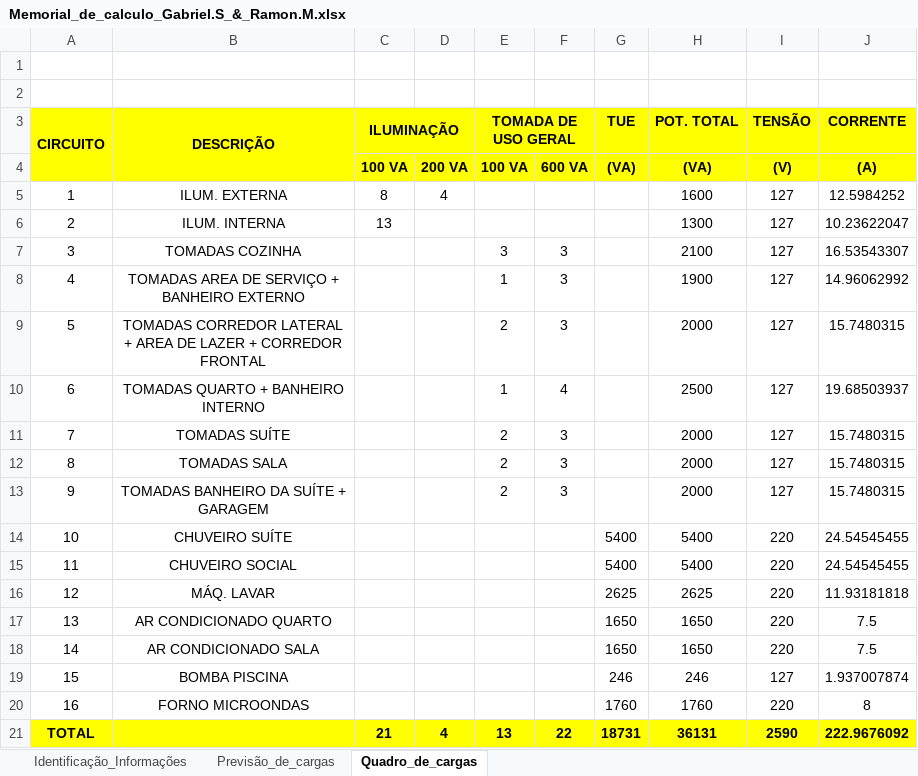
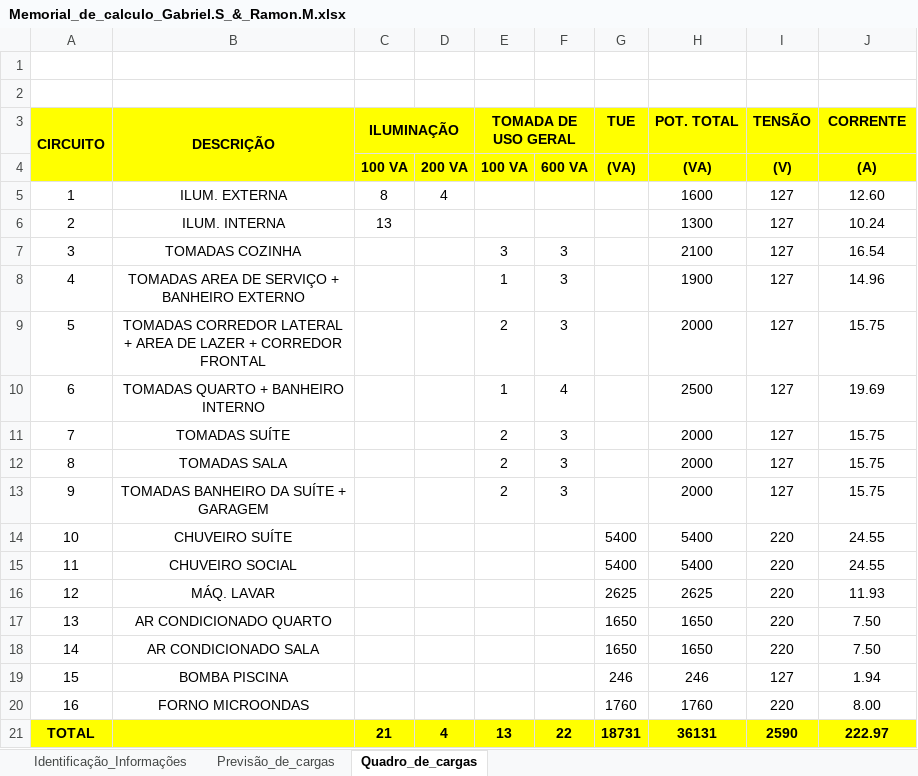
Before and after one commit to ramon1morello/Instel-I, an Excel workbook: Memorial_de_calculo_Gabriel.S_&_Ramon.M.xlsx, sheet Quadro_de_cargas, drawn as a sheet; values as stored, in another font and other column widths than the file's, no borders; the diff names each change by its address in the sheet, - before the commit and + after, or states it on an @@ line.

```diff
--- a/Memorial_de_calculo_Gabriel.S_&_Ramon.M.xlsx (sheet Quadro_de_cargas)
+++ b/Memorial_de_calculo_Gabriel.S_&_Ramon.M.xlsx (sheet Quadro_de_cargas)
-J5 (CORRENTE): 12.5984252
+J5 (CORRENTE): 12.60
-J6 (CORRENTE): 10.23622047
+J6 (CORRENTE): 10.24
-J7 (CORRENTE): 16.53543307
+J7 (CORRENTE): 16.54
-J8 (CORRENTE): 14.96062992
+J8 (CORRENTE): 14.96
-J9 (CORRENTE): 15.7480315
+J9 (CORRENTE): 15.75
-J10 (CORRENTE): 19.68503937
+J10 (CORRENTE): 19.69
-J11:J13 (CORRENTE): 15.7480315
+J11:J13 (CORRENTE): 15.75
-J14:J15 (CORRENTE): 24.54545455
+J14:J15 (CORRENTE): 24.55
-J16 (CORRENTE): 11.93181818
+J16 (CORRENTE): 11.93
-J17:J18 (CORRENTE): 7.5
+J17:J18 (CORRENTE): 7.50
-J19 (CORRENTE): 1.937007874
+J19 (CORRENTE): 1.94
-J20 (CORRENTE): 8
+J20 (CORRENTE): 8.00
-J21 (CORRENTE): 222.9676092
+J21 (CORRENTE): 222.97
```
Also changed, not shown: sheet Previsão_de_cargas, 2 other files.
